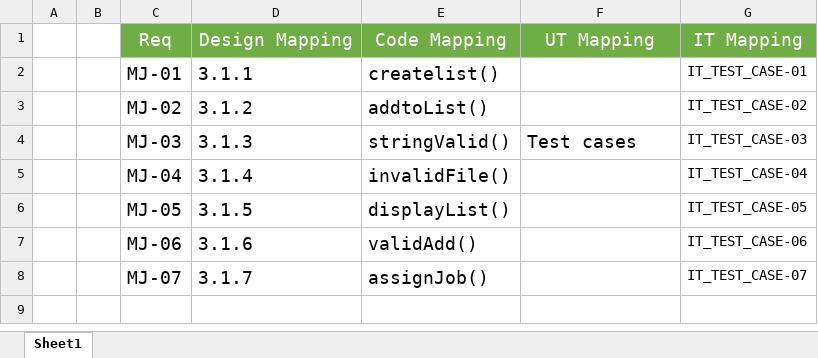
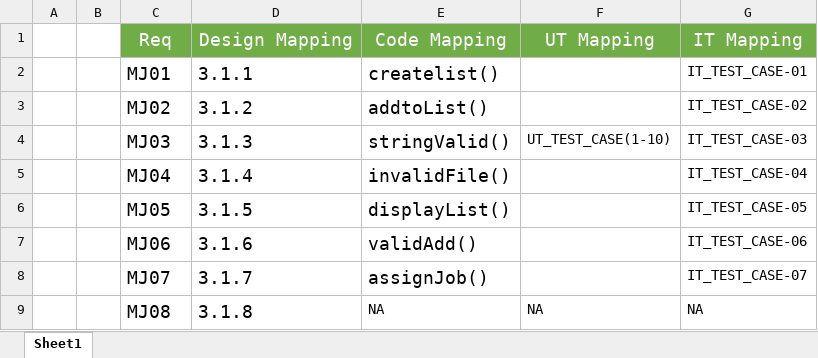
Before and after one commit to Keerthi97055/Machine_Job_Scheduling, an Excel workbook: RTM/RTM_MJ.xlsx, sheet Sheet1, drawn as a sheet; values as stored, in another font and other column widths than the file's, no borders; the diff names each change by its address in the sheet, - before the commit and + after, or states it on an @@ line.

Commit message:
Add files via upload

```diff
--- a/RTM/RTM_MJ.xlsx (sheet Sheet1)
+++ b/RTM/RTM_MJ.xlsx (sheet Sheet1)
-C2: MJ-01
+C2: MJ01
-C3: MJ-02
+C3: MJ02
-C4: MJ-03
+C4: MJ03
-F4: Test cases
+F4: UT_TEST_CASE(1-10)
@@ F4 text size: smaller @@
-C5: MJ-04
+C5: MJ04
-C6: MJ-05
+C6: MJ05
-C7: MJ-06
+C7: MJ06
-C8: MJ-07
+C8: MJ07
+row 9:  |  | MJ08 | 3.1.8 | NA | NA | NA
```
